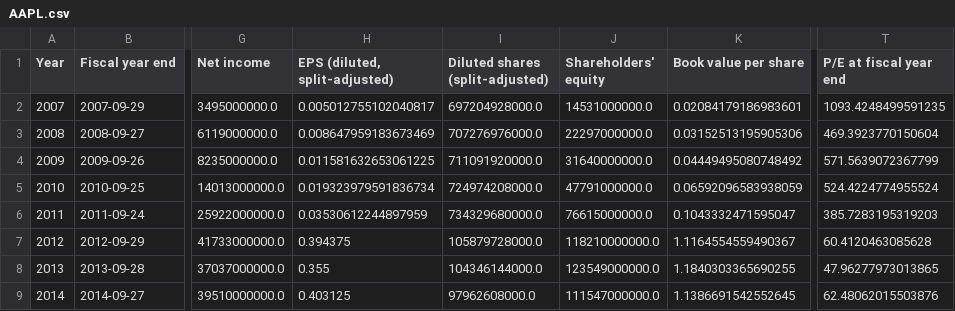
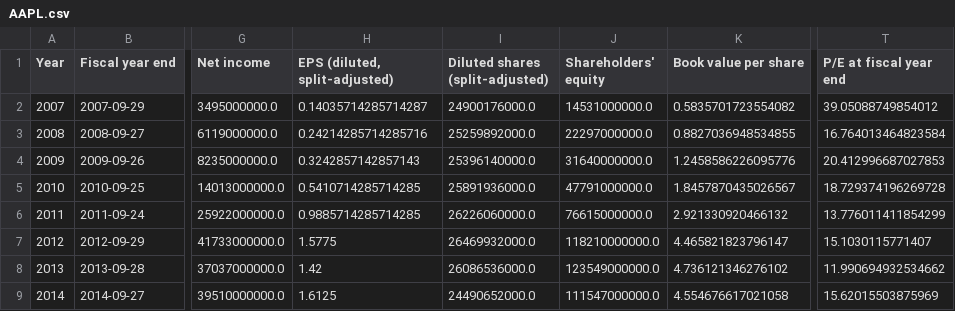
Before and after one commit to kneth95/rule-one-analyzer, a CSV file: data/csv/AAPL.csv, drawn as a sheet; only a part is shown, gaps mark what is left out; the diff covers the shown part only; the diff names each change by its address in the sheet, - before the commit and + after, or states it on an @@ line.

```diff
--- a/data/csv/AAPL.csv
+++ b/data/csv/AAPL.csv
-H2 (EPS (diluted, split-adjusted)): 0.005012755102040817
+H2 (EPS (diluted, split-adjusted)): 0.14035714285714287
-I2 (Diluted shares (split-adjusted)): 697204928000.0
+I2 (Diluted shares (split-adjusted)): 24900176000.0
-K2 (Book value per share): 0.02084179186983601
+K2 (Book value per share): 0.5835701723554082
-T2 (P/E at fiscal year end): 1093.4248499591235
+T2 (P/E at fiscal year end): 39.05088749854012
-H3 (EPS (diluted, split-adjusted)): 0.008647959183673469
+H3 (EPS (diluted, split-adjusted)): 0.24214285714285716
-I3 (Diluted shares (split-adjusted)): 707276976000.0
+I3 (Diluted shares (split-adjusted)): 25259892000.0
-K3 (Book value per share): 0.03152513195905306
+K3 (Book value per share): 0.8827036948534855
-T3 (P/E at fiscal year end): 469.3923770150604
+T3 (P/E at fiscal year end): 16.764013464823584
-H4 (EPS (diluted, split-adjusted)): 0.011581632653061225
+H4 (EPS (diluted, split-adjusted)): 0.3242857142857143
-I4 (Diluted shares (split-adjusted)): 711091920000.0
+I4 (Diluted shares (split-adjusted)): 25396140000.0
-K4 (Book value per share): 0.04449495080748492
+K4 (Book value per share): 1.2458586226095776
-T4 (P/E at fiscal year end): 571.5639072367799
+T4 (P/E at fiscal year end): 20.412996687027853
-H5 (EPS (diluted, split-adjusted)): 0.019323979591836734
+H5 (EPS (diluted, split-adjusted)): 0.5410714285714285
-I5 (Diluted shares (split-adjusted)): 724974208000.0
+I5 (Diluted shares (split-adjusted)): 25891936000.0
-K5 (Book value per share): 0.06592096583938059
+K5 (Book value per share): 1.8457870435026567
-T5 (P/E at fiscal year end): 524.4224774955524
+T5 (P/E at fiscal year end): 18.729374196269728
-H6 (EPS (diluted, split-adjusted)): 0.03530612244897959
+H6 (EPS (diluted, split-adjusted)): 0.9885714285714285
-I6 (Diluted shares (split-adjusted)): 734329680000.0
+I6 (Diluted shares (split-adjusted)): 26226060000.0
-K6 (Book value per share): 0.1043332471595047
+K6 (Book value per share): 2.921330920466132
-T6 (P/E at fiscal year end): 385.7283195319203
+T6 (P/E at fiscal year end): 13.776011411854299
-H7 (EPS (diluted, split-adjusted)): 0.394375
+H7 (EPS (diluted, split-adjusted)): 1.5775
-I7 (Diluted shares (split-adjusted)): 105879728000.0
+I7 (Diluted shares (split-adjusted)): 26469932000.0
-K7 (Book value per share): 1.1164554559490367
+K7 (Book value per share): 4.465821823796147
-T7 (P/E at fiscal year end): 60.4120463085628
+T7 (P/E at fiscal year end): 15.1030115771407
-H8 (EPS (diluted, split-adjusted)): 0.355
+H8 (EPS (diluted, split-adjusted)): 1.42
-I8 (Diluted shares (split-adjusted)): 104346144000.0
+I8 (Diluted shares (split-adjusted)): 26086536000.0
-K8 (Book value per share): 1.1840303365690255
+K8 (Book value per share): 4.736121346276102
-T8 (P/E at fiscal year end): 47.96277973013865
+T8 (P/E at fiscal year end): 11.990694932534662
-H9 (EPS (diluted, split-adjusted)): 0.403125
+H9 (EPS (diluted, split-adjusted)): 1.6125
-I9 (Diluted shares (split-adjusted)): 97962608000.0
+I9 (Diluted shares (split-adjusted)): 24490652000.0
-K9 (Book value per share): 1.1386691542552645
+K9 (Book value per share): 4.554676617021058
-T9 (P/E at fiscal year end): 62.48062015503876
+T9 (P/E at fiscal year end): 15.62015503875969
```
Also changed, not shown: 12 edited cells elsewhere in this file, data/csv/GOOG.csv, data/csv/GOOGL.csv, 3 other files.
